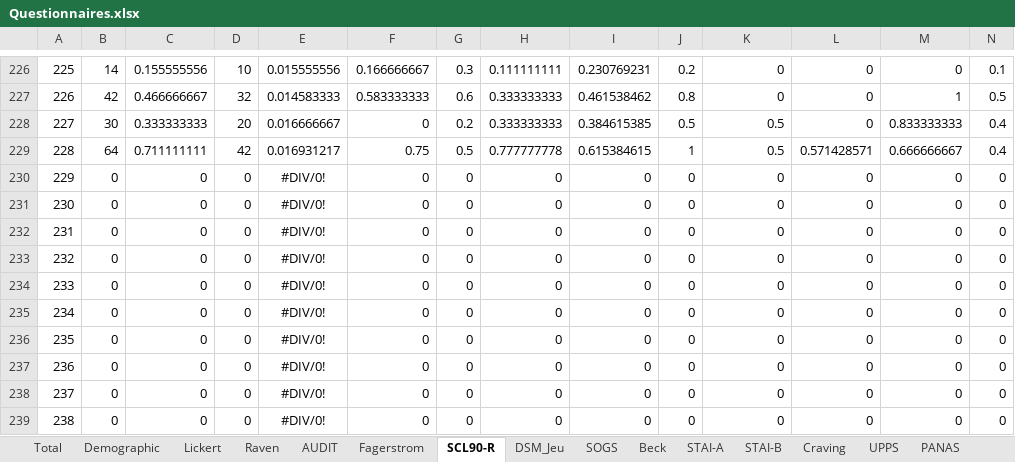
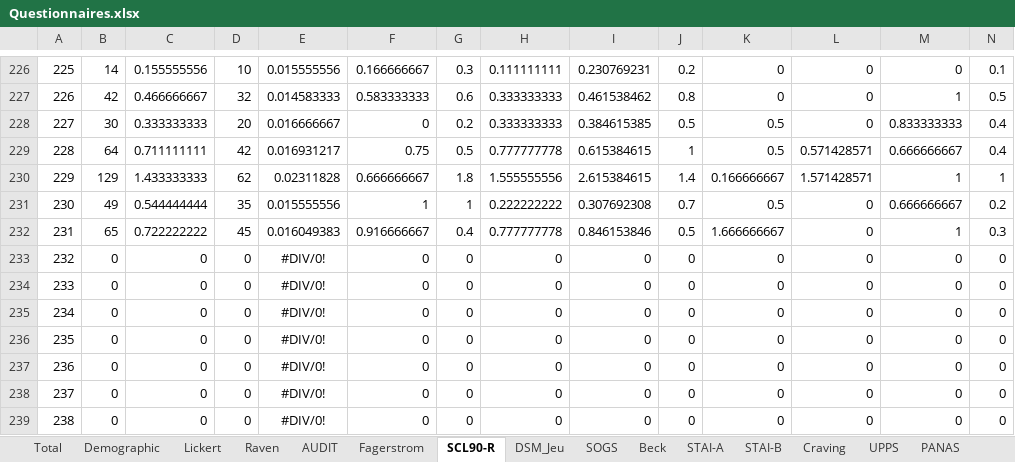
Before and after one commit to FWyckmans/MBMF_Study2, an Excel workbook: Raw_Data/Questionnaires.xlsx, sheet SCL90-R, drawn as a sheet; only a part is shown, gaps mark what is left out; values as stored, in another font and other column widths than the file's, no borders; removed rows and columns are numbered as before the commit, all else as after; rows hold the shown columns only; the diff names each change by its address in the sheet, - before the commit and + after, or states it on an @@ line.

```diff
--- a/Raw_Data/Questionnaires.xlsx (sheet SCL90-R)
+++ b/Raw_Data/Questionnaires.xlsx (sheet SCL90-R)
-row 230: 229 | 0 | 0 | 0 | #DIV/0! | 0 | 0 | 0 | 0 | 0 | 0 | 0 | 0 | 0
-row 231: 230 | 0 | 0 | 0 | #DIV/0! | 0 | 0 | 0 | 0 | 0 | 0 | 0 | 0 | 0
-row 232: 231 | 0 | 0 | 0 | #DIV/0! | 0 | 0 | 0 | 0 | 0 | 0 | 0 | 0 | 0
+row 230: 229 | 129 | 1.433333333 | 62 | 0.02311828 | 0.666666667 | 1.8 | 1.555555556 | 2.615384615 | 1.4 | 0.166666667 | 1.571428571 | 1 | 1
+row 231: 230 | 49 | 0.544444444 | 35 | 0.015555556 | 1 | 1 | 0.222222222 | 0.307692308 | 0.7 | 0.5 | 0 | 0.666666667 | 0.2
+row 232: 231 | 65 | 0.722222222 | 45 | 0.016049383 | 0.916666667 | 0.4 | 0.777777778 | 0.846153846 | 0.5 | 1.666666667 | 0 | 1 | 0.3
```
Also changed, not shown: sheet Total, sheet AEQ, sheet SPSRQ, sheet UPPS, sheet CoH, sheet STAI-B, 14 more sheets, 10 other files.
